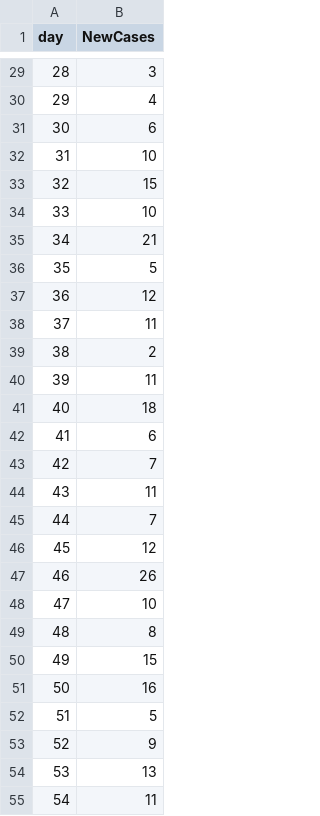
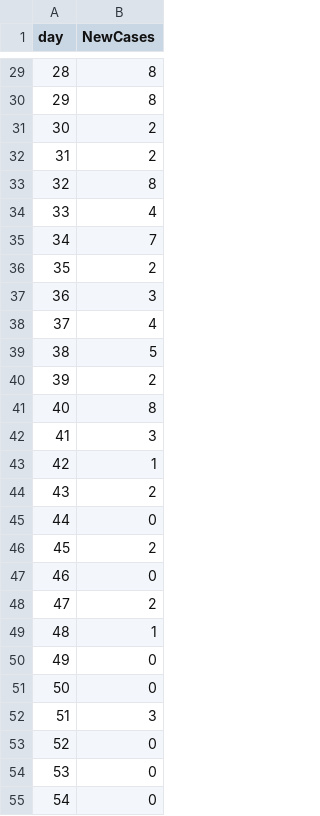
Before and after one commit to kmontovan/pomp, a CSV file: SimulatedPompitisData.csv, drawn as a sheet; only a part is shown, gaps mark what is left out; the diff covers the shown part only.

```diff
--- a/SimulatedPompitisData.csv
+++ b/SimulatedPompitisData.csv
@@ -29,27 +29,27 @@ day,NewCases
-28,3
-29,4
-30,6
-31,10
-32,15
-33,10
-34,21
-35,5
-36,12
-37,11
-38,2
-39,11
-40,18
-41,6
-42,7
-43,11
-44,7
-45,12
-46,26
-47,10
-48,8
-49,15
-50,16
-51,5
-52,9
-53,13
-54,11
+28,8
+29,8
+30,2
+31,2
+32,8
+33,4
+34,7
+35,2
+36,3
+37,4
+38,5
+39,2
+40,8
+41,3
+42,1
+43,2
+44,0
+45,2
+46,0
+47,2
+48,1
+49,0
+50,0
+51,3
+52,0
+53,0
+54,0
```
Also changed, not shown: 119 edited cells elsewhere in this file.
